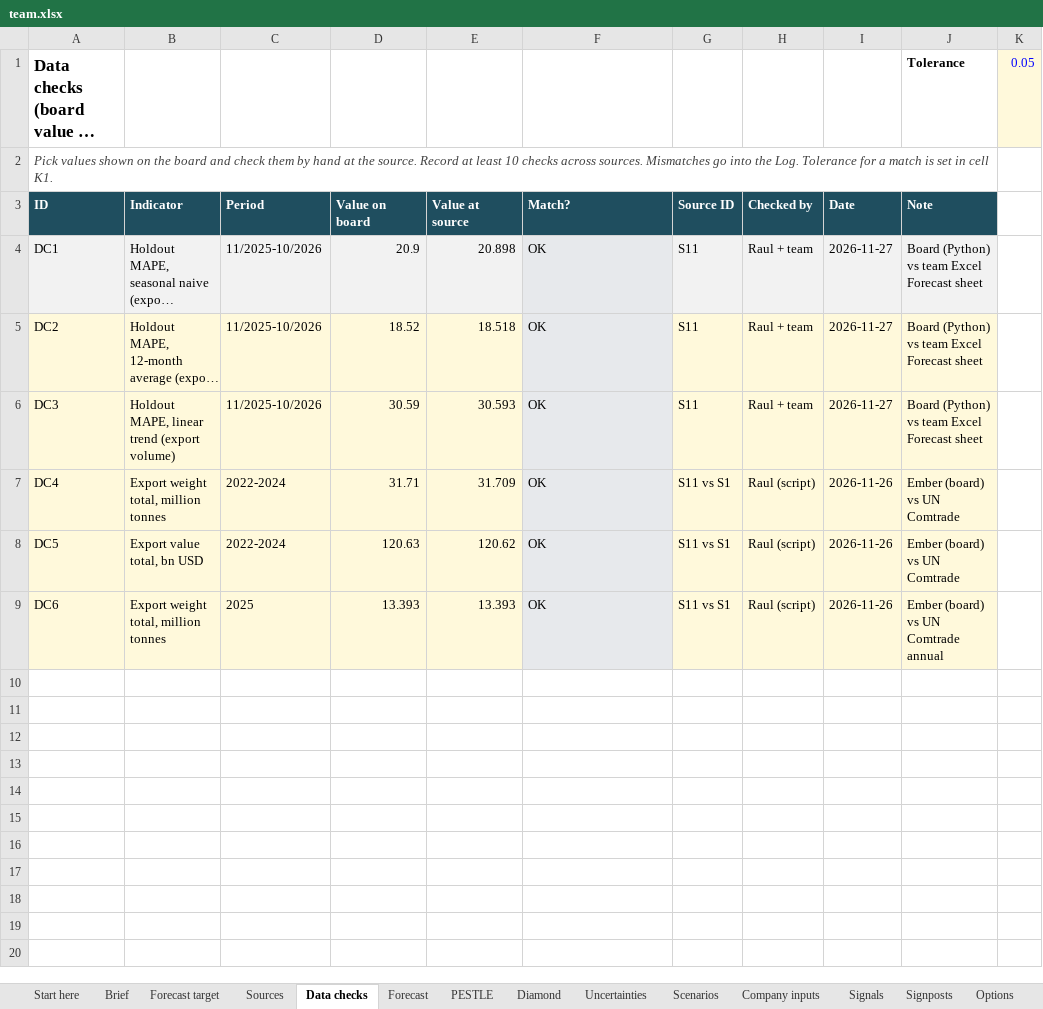
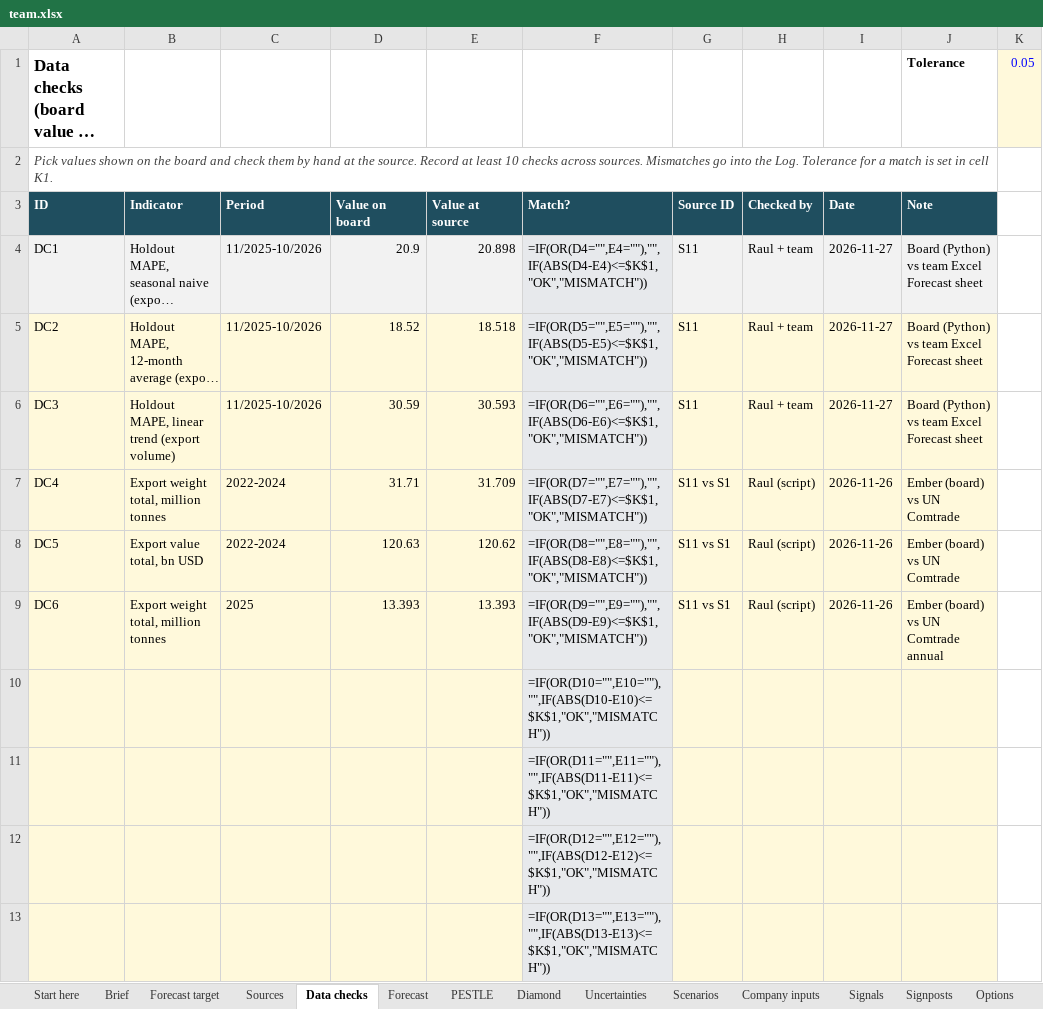
Before and after one commit to raulnjjoshi-hub/china-solar-bi, an Excel workbook: content/team.xlsx, sheet Data checks, drawn as a sheet; only a part is shown; long unchanged cells end in …; values as stored, in another font and other column widths than the file's, no borders; formulas without a stored value are shown as written; the diff covers the shown part only; the diff names each change by its address in the sheet, - before the commit and + after, or states it on an @@ line.

```diff
--- a/content/team.xlsx (sheet Data checks)
+++ b/content/team.xlsx (sheet Data checks)
-F4: OK
+F4: =IF(OR(D4="",E4=""),"",IF(ABS(D4-E4)<=$K$1,"OK","MISMATCH"))
-F5: OK
+F5: =IF(OR(D5="",E5=""),"",IF(ABS(D5-E5)<=$K$1,"OK","MISMATCH"))
-F6: OK
+F6: =IF(OR(D6="",E6=""),"",IF(ABS(D6-E6)<=$K$1,"OK","MISMATCH"))
-F7: OK
+F7: =IF(OR(D7="",E7=""),"",IF(ABS(D7-E7)<=$K$1,"OK","MISMATCH"))
-F8: OK
+F8: =IF(OR(D8="",E8=""),"",IF(ABS(D8-E8)<=$K$1,"OK","MISMATCH"))
-F9: OK
+F9: =IF(OR(D9="",E9=""),"",IF(ABS(D9-E9)<=$K$1,"OK","MISMATCH"))
+row 10:  |  |  |  |  | =IF(OR(D10="",E10=""),"",IF(ABS(D10-E10)<=$K$1,"OK","MISMATCH"))
+row 11:  |  |  |  |  | =IF(OR(D11="",E11=""),"",IF(ABS(D11-E11)<=$K$1,"OK","MISMATCH"))
+row 12:  |  |  |  |  | =IF(OR(D12="",E12=""),"",IF(ABS(D12-E12)<=$K$1,"OK","MISMATCH"))
+row 13:  |  |  |  |  | =IF(OR(D13="",E13=""),"",IF(ABS(D13-E13)<=$K$1,"OK","MISMATCH"))
```
Also changed, not shown: 20 added rows elsewhere in this sheet, sheet Forecast, sheet Options, sheet PESTLE, sheet Brief, sheet Signposts, sheet Scenarios, 4 more sheets, 2 other files.
